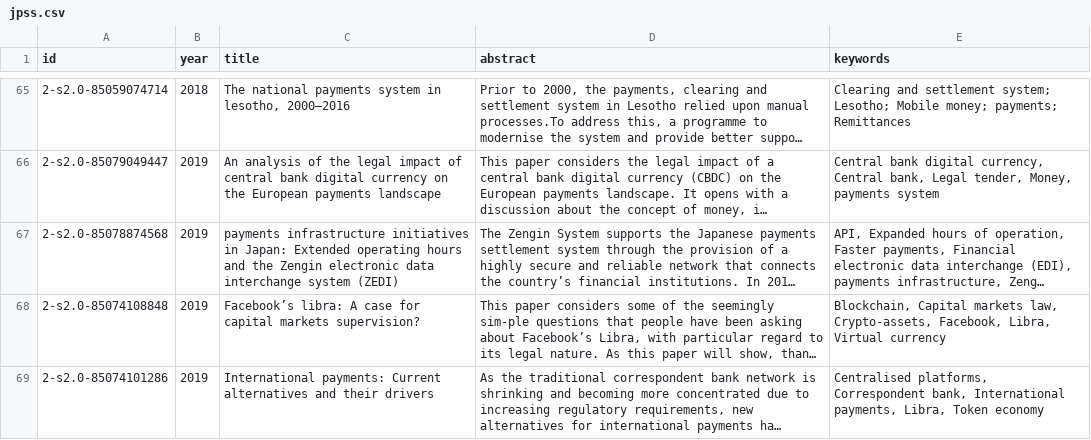
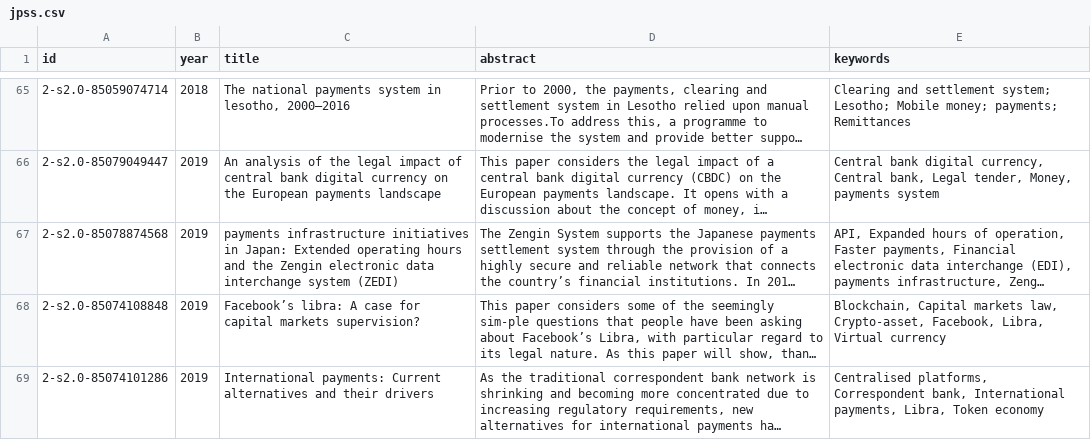
Before and after one commit to sklim84/trend-analysis, a CSV file: _datasets/jpss.csv, drawn as a sheet; only a part is shown, gaps mark what is left out; long unchanged cells end in …; the diff covers the shown part only; the diff names each change by its address in the sheet, - before the commit and + after, or states it on an @@ line.

Commit message:
test keyword analysis (add stopword, model(KeyBERT))

```diff
--- a/_datasets/jpss.csv
+++ b/_datasets/jpss.csv
-E68 (keywords): …markets law, Crypto-assets, Facebook, Libra,…
+E68 (keywords): …markets law, Crypto-asset, Facebook, Libra,…
```
Also changed, not shown: 13 edited cells elsewhere in this file, 13 other files.
